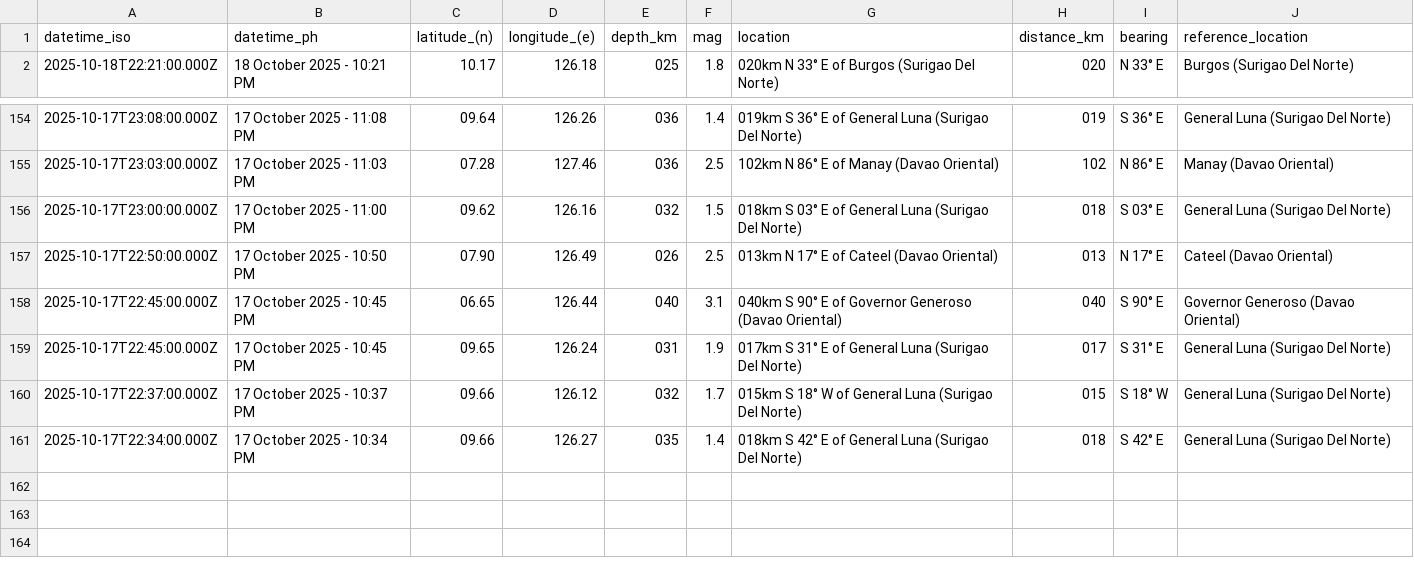
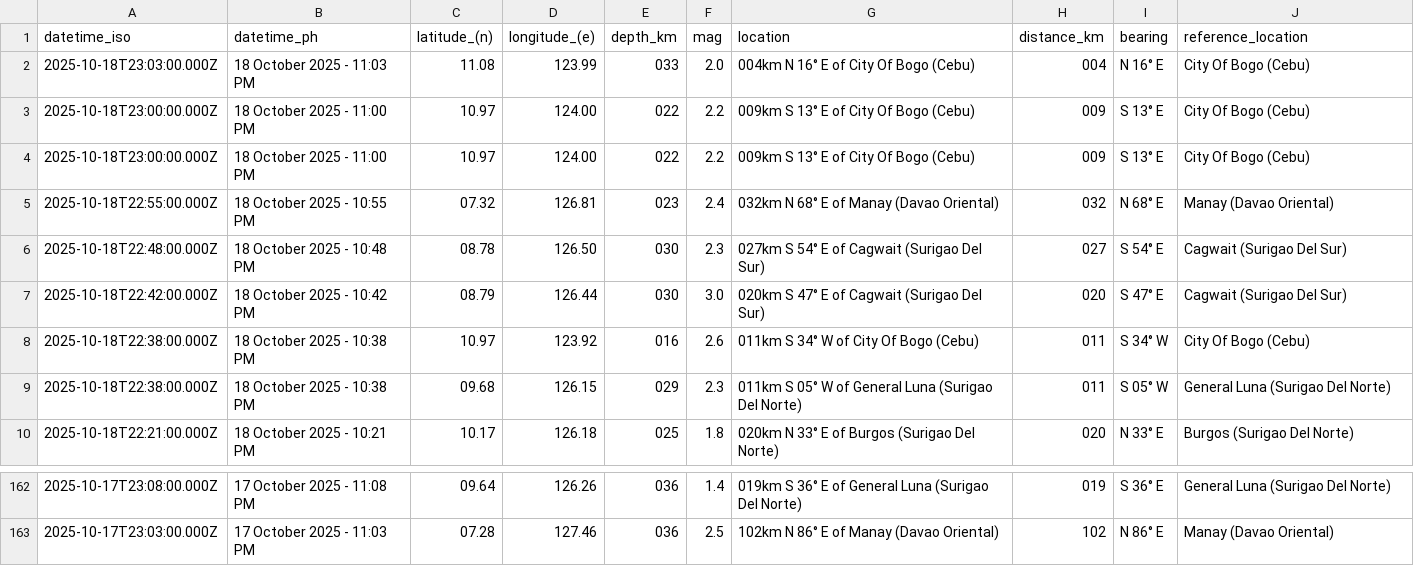
Before and after one commit to chamthesleeptalker/earthquake-tracker, a CSV file: earthquakes_past_24_hours.csv, drawn as a sheet; only a part is shown, gaps mark what is left out; removed rows and columns are numbered as before the commit, all else as after; the diff names each change by its address in the sheet, - before the commit and + after, or states it on an @@ line.

```diff
--- a/earthquakes_past_24_hours.csv
+++ b/earthquakes_past_24_hours.csv
+row 2: 2025-10-18T23:03:00.000Z | 18 October 2025 - 11:03 PM | 11.08 | 123.99 | 033 | 2.0 | 004km N 16° E of City Of Bogo (Cebu) | 004 | N 16° E | City Of Bogo (Cebu)
+row 3: 2025-10-18T23:00:00.000Z | 18 October 2025 - 11:00 PM | 10.97 | 124.00 | 022 | 2.2 | 009km S 13° E of City Of Bogo (Cebu) | 009 | S 13° E | City Of Bogo (Cebu)
+row 4: 2025-10-18T23:00:00.000Z | 18 October 2025 - 11:00 PM | 10.97 | 124.00 | 022 | 2.2 | 009km S 13° E of City Of Bogo (Cebu) | 009 | S 13° E | City Of Bogo (Cebu)
+row 5: 2025-10-18T22:55:00.000Z | 18 October 2025 - 10:55 PM | 07.32 | 126.81 | 023 | 2.4 | 032km N 68° E of Manay (Davao Oriental) | 032 | N 68° E | Manay (Davao Oriental)
+row 6: 2025-10-18T22:48:00.000Z | 18 October 2025 - 10:48 PM | 08.78 | 126.50 | 030 | 2.3 | 027km S 54° E of Cagwait (Surigao Del Sur) | 027 | S 54° E | Cagwait (Surigao Del Sur)
+row 7: 2025-10-18T22:42:00.000Z | 18 October 2025 - 10:42 PM | 08.79 | 126.44 | 030 | 3.0 | 020km S 47° E of Cagwait (Surigao Del Sur) | 020 | S 47° E | Cagwait (Surigao Del Sur)
+row 8: 2025-10-18T22:38:00.000Z | 18 October 2025 - 10:38 PM | 10.97 | 123.92 | 016 | 2.6 | 011km S 34° W of City Of Bogo (Cebu) | 011 | S 34° W | City Of Bogo (Cebu)
+row 9: 2025-10-18T22:38:00.000Z | 18 October 2025 - 10:38 PM | 09.68 | 126.15 | 029 | 2.3 | 011km S 05° W of General Luna (Surigao Del Norte) | 011 | S 05° W | General Luna (Surigao Del Norte)
-row 156: 2025-10-17T23:00:00.000Z | 17 October 2025 - 11:00 PM | 09.62 | 126.16 | 032 | 1.5 | 018km S 03° E of General Luna (Surigao Del Norte) | 018 | S 03° E | General Luna (Surigao Del Norte)
-row 157: 2025-10-17T22:50:00.000Z | 17 October 2025 - 10:50 PM | 07.90 | 126.49 | 026 | 2.5 | 013km N 17° E of Cateel (Davao Oriental) | 013 | N 17° E | Cateel (Davao Oriental)
-row 158: 2025-10-17T22:45:00.000Z | 17 October 2025 - 10:45 PM | 06.65 | 126.44 | 040 | 3.1 | 040km S 90° E of Governor Generoso (Davao Oriental) | 040 | S 90° E | Governor Generoso (Davao Oriental)
-row 159: 2025-10-17T22:45:00.000Z | 17 October 2025 - 10:45 PM | 09.65 | 126.24 | 031 | 1.9 | 017km S 31° E of General Luna (Surigao Del Norte) | 017 | S 31° E | General Luna (Surigao Del Norte)
-row 160: 2025-10-17T22:37:00.000Z | 17 October 2025 - 10:37 PM | 09.66 | 126.12 | 032 | 1.7 | 015km S 18° W of General Luna (Surigao Del Norte) | 015 | S 18° W | General Luna (Surigao Del Norte)
-row 161: 2025-10-17T22:34:00.000Z | 17 October 2025 - 10:34 PM | 09.66 | 126.27 | 035 | 1.4 | 018km S 42° E of General Luna (Surigao Del Norte) | 018 | S 42° E | General Luna (Surigao Del Norte)
```
Also changed, not shown: earthquakes.csv, earthquakes_past_7_days.csv, 6 other files.
